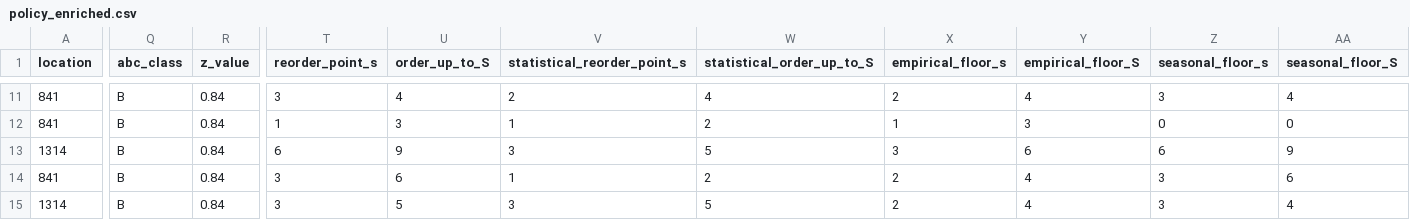
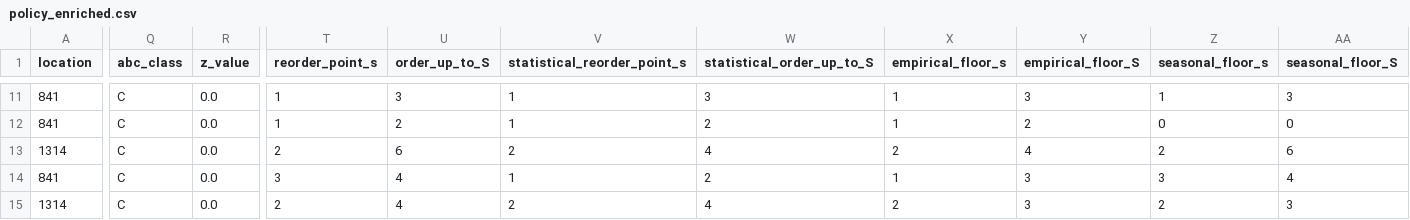
Before and after one commit to DPFNeiland/HackathonPrevisao, a CSV file: stock_policy_product_output/policy_enriched.csv, drawn as a sheet; only a part is shown, gaps mark what is left out; the diff covers the shown part only; the diff names each change by its address in the sheet, - before the commit and + after, or states it on an @@ line.

```diff
--- a/stock_policy_product_output/policy_enriched.csv
+++ b/stock_policy_product_output/policy_enriched.csv
-Q11:Q15 (abc_class): B
+Q11:Q15 (abc_class): C
-R11:R15 (z_value): 0.84
+R11:R15 (z_value): 0.0
-T11 (reorder_point_s): 3
+T11 (reorder_point_s): 1
-U11 (order_up_to_S): 4
+U11 (order_up_to_S): 3
-V11 (statistical_reorder_point_s): 2
+V11 (statistical_reorder_point_s): 1
-W11 (statistical_order_up_to_S): 4
+W11 (statistical_order_up_to_S): 3
-X11 (empirical_floor_s): 2
+X11 (empirical_floor_s): 1
-Y11 (empirical_floor_S): 4
+Y11 (empirical_floor_S): 3
-Z11 (seasonal_floor_s): 3
+Z11 (seasonal_floor_s): 1
-AA11 (seasonal_floor_S): 4
+AA11 (seasonal_floor_S): 3
-U12 (order_up_to_S): 3
+U12 (order_up_to_S): 2
-Y12 (empirical_floor_S): 3
+Y12 (empirical_floor_S): 2
-T13 (reorder_point_s): 6
+T13 (reorder_point_s): 2
-U13 (order_up_to_S): 9
+U13 (order_up_to_S): 6
-V13 (statistical_reorder_point_s): 3
+V13 (statistical_reorder_point_s): 2
-W13 (statistical_order_up_to_S): 5
+W13 (statistical_order_up_to_S): 4
-X13 (empirical_floor_s): 3
+X13 (empirical_floor_s): 2
-Y13 (empirical_floor_S): 6
+Y13 (empirical_floor_S): 4
-Z13 (seasonal_floor_s): 6
+Z13 (seasonal_floor_s): 2
-AA13 (seasonal_floor_S): 9
+AA13 (seasonal_floor_S): 6
-U14 (order_up_to_S): 6
+U14 (order_up_to_S): 4
-X14 (empirical_floor_s): 2
+X14 (empirical_floor_s): 1
-Y14:Y15 (empirical_floor_S): 4
+Y14:Y15 (empirical_floor_S): 3
-AA14 (seasonal_floor_S): 6
+AA14 (seasonal_floor_S): 4
-T15 (reorder_point_s): 3
+T15 (reorder_point_s): 2
-U15 (order_up_to_S): 5
+U15 (order_up_to_S): 4
-V15 (statistical_reorder_point_s): 3
+V15 (statistical_reorder_point_s): 2
-W15 (statistical_order_up_to_S): 5
+W15 (statistical_order_up_to_S): 4
-Z15 (seasonal_floor_s): 3
+Z15 (seasonal_floor_s): 2
-AA15 (seasonal_floor_S): 4
+AA15 (seasonal_floor_S): 3
```
Also changed, not shown: 115 edited cells elsewhere in this file, stock_policy_product_output/policy.csv, stock_policy_product_output/simulation_daily.csv, 33 other files.
